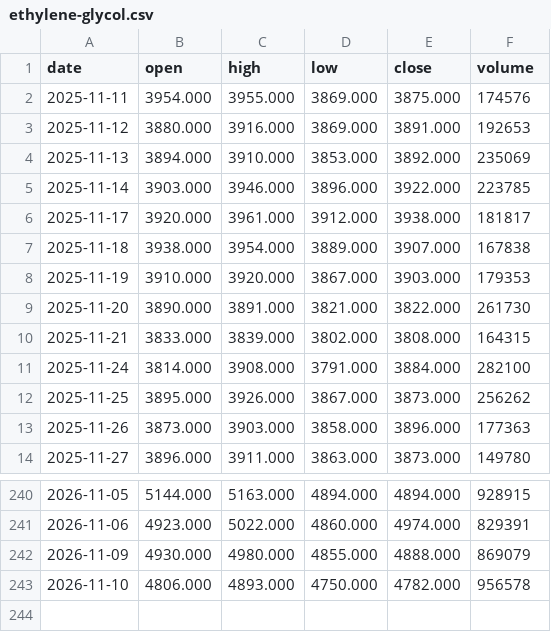
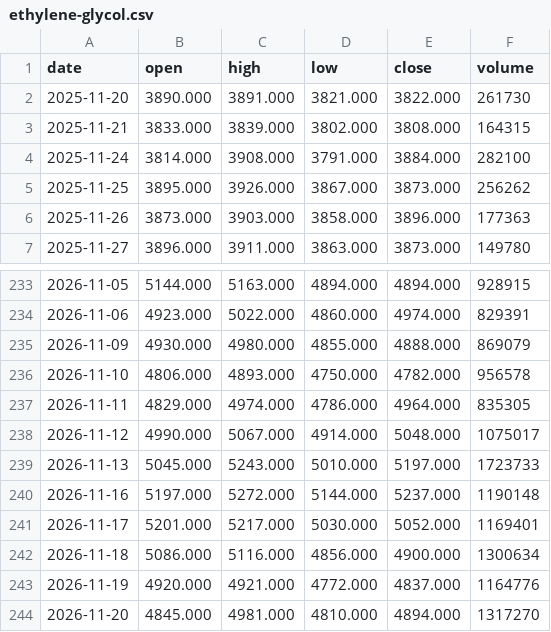
Before and after one commit to hainan5/invest-tracker, a CSV file: public/data/commodities/ethylene-glycol.csv, drawn as a sheet; only a part is shown, gaps mark what is left out; removed rows and columns are numbered as before the commit, all else as after; the diff names each change by its address in the sheet, - before the commit and + after, or states it on an @@ line.

```diff
--- a/public/data/commodities/ethylene-glycol.csv
+++ b/public/data/commodities/ethylene-glycol.csv
-row 2: 2025-11-11 | 3954.000 | 3955.000 | 3869.000 | 3875.000 | 174576
-row 3: 2025-11-12 | 3880.000 | 3916.000 | 3869.000 | 3891.000 | 192653
-row 4: 2025-11-13 | 3894.000 | 3910.000 | 3853.000 | 3892.000 | 235069
-row 5: 2025-11-14 | 3903.000 | 3946.000 | 3896.000 | 3922.000 | 223785
-row 6: 2025-11-17 | 3920.000 | 3961.000 | 3912.000 | 3938.000 | 181817
-row 7: 2025-11-18 | 3938.000 | 3954.000 | 3889.000 | 3907.000 | 167838
-row 8: 2025-11-19 | 3910.000 | 3920.000 | 3867.000 | 3903.000 | 179353
+row 237: 2026-11-11 | 4829.000 | 4974.000 | 4786.000 | 4964.000 | 835305
+row 238: 2026-11-12 | 4990.000 | 5067.000 | 4914.000 | 5048.000 | 1075017
+row 239: 2026-11-13 | 5045.000 | 5243.000 | 5010.000 | 5197.000 | 1723733
+row 240: 2026-11-16 | 5197.000 | 5272.000 | 5144.000 | 5237.000 | 1190148
+row 241: 2026-11-17 | 5201.000 | 5217.000 | 5030.000 | 5052.000 | 1169401
+row 242: 2026-11-18 | 5086.000 | 5116.000 | 4856.000 | 4900.000 | 1300634
+row 243: 2026-11-19 | 4920.000 | 4921.000 | 4772.000 | 4837.000 | 1164776
+row 244: 2026-11-20 | 4845.000 | 4981.000 | 4810.000 | 4894.000 | 1317270
```
Also changed, not shown: public/data/commodities/polypropylene.csv, public/data/commodities/styrene.csv, 31 other files.
